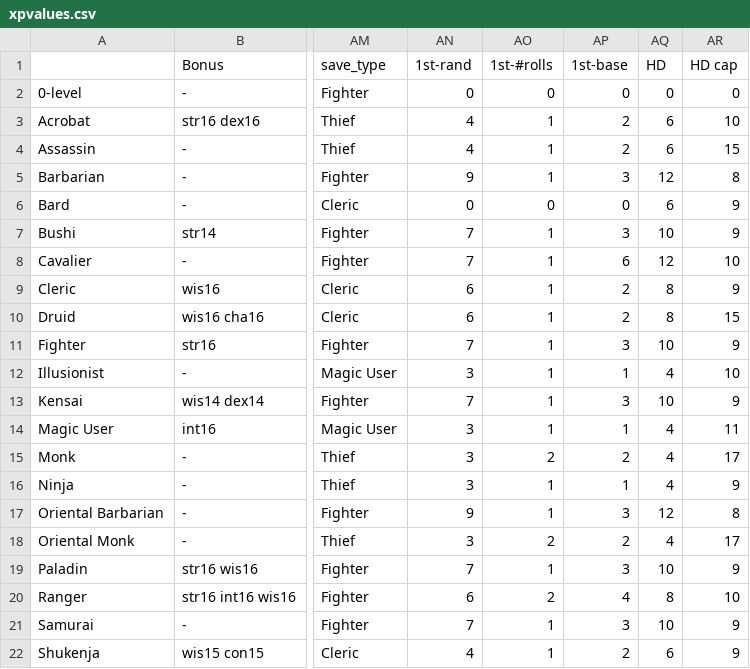
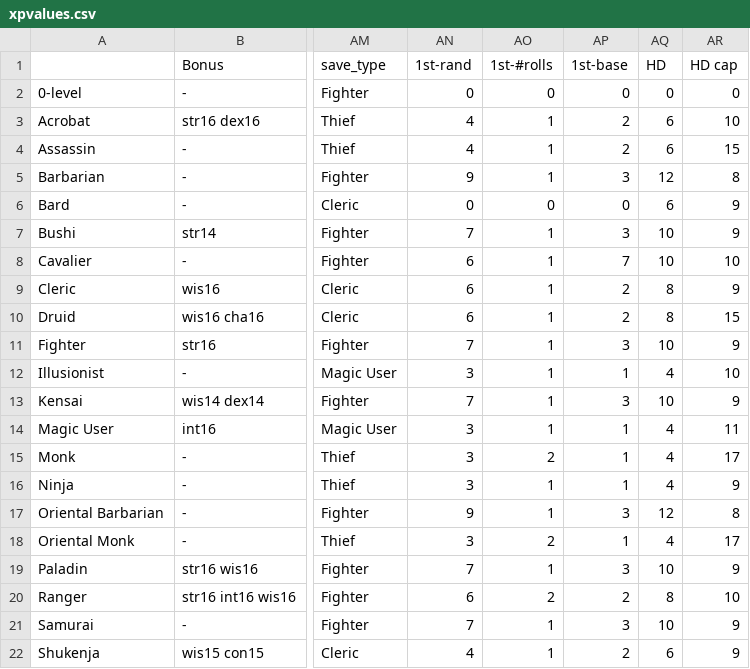
Before and after one commit to Bondmonger/charactergenerator, a CSV file: xpvalues.csv, drawn as a sheet; only a part is shown, gaps mark what is left out; the diff names each change by its address in the sheet, - before the commit and + after, or states it on an @@ line.

```diff
--- a/xpvalues.csv
+++ b/xpvalues.csv
-AN8 (1st-rand): 7
+AN8 (1st-rand): 6
-AP8 (1st-base): 6
+AP8 (1st-base): 7
-AQ8 (HD): 12
+AQ8 (HD): 10
-AP15 (1st-base): 2
+AP15 (1st-base): 1
-AP18 (1st-base): 2
+AP18 (1st-base): 1
-AP20 (1st-base): 4
+AP20 (1st-base): 2
```
Also changed, not shown: attributemins.csv, 5 other files.
